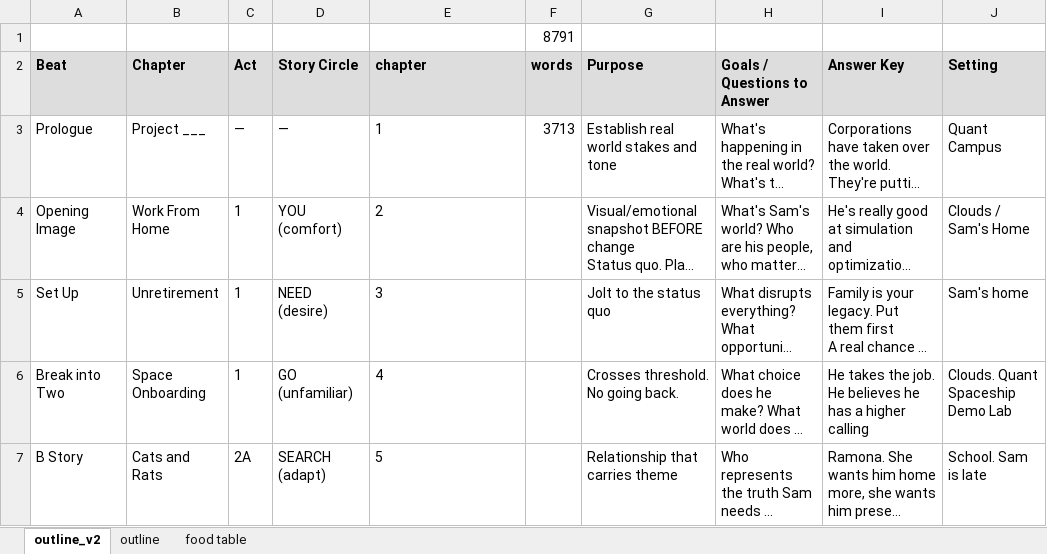
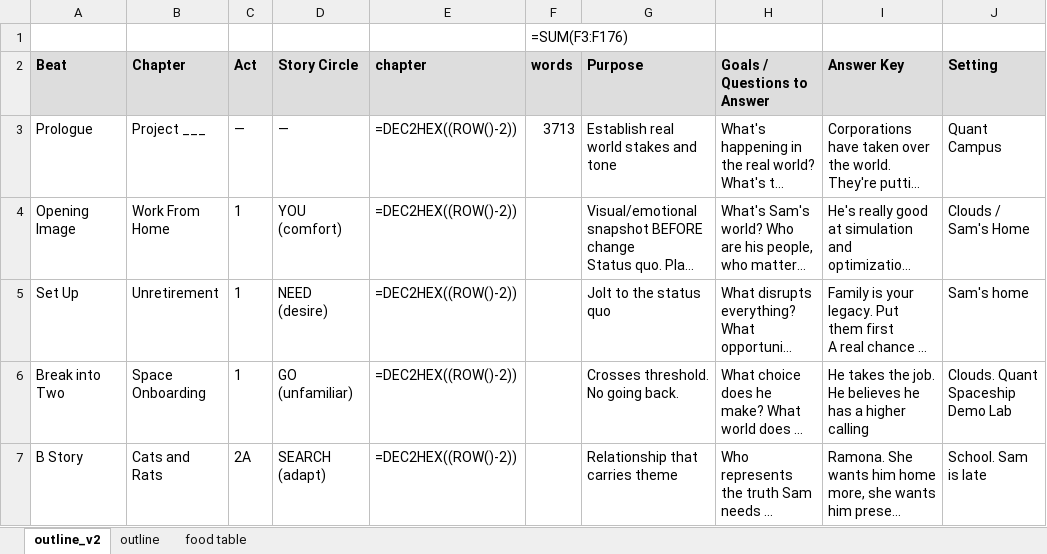
Before and after one commit to dan8239/ai-book-project, an Excel workbook: outline/outline.xlsx, sheet outline_v2, drawn as a sheet; only a part is shown; long unchanged cells end in …; values as stored, in another font and other column widths than the file's, no borders; formulas without a stored value are shown as written; the diff covers the shown part only; the diff names each change by its address in the sheet, - before the commit and + after, or states it on an @@ line.

```diff
--- a/outline/outline.xlsx (sheet outline_v2)
+++ b/outline/outline.xlsx (sheet outline_v2)
-F1 (words): 8791
+F1 (words): =SUM(F3:F176)
-E3 (chapter): 1
+E3 (chapter): =DEC2HEX((ROW()-2))
-E4 (chapter): 2
+E4 (chapter): =DEC2HEX((ROW()-2))
-E5 (chapter): 3
+E5 (chapter): =DEC2HEX((ROW()-2))
-E6 (chapter): 4
+E6 (chapter): =DEC2HEX((ROW()-2))
-E7 (chapter): 5
+E7 (chapter): =DEC2HEX((ROW()-2))
```
Also changed, not shown: 33 edited cells elsewhere in this sheet, 4 other files.
